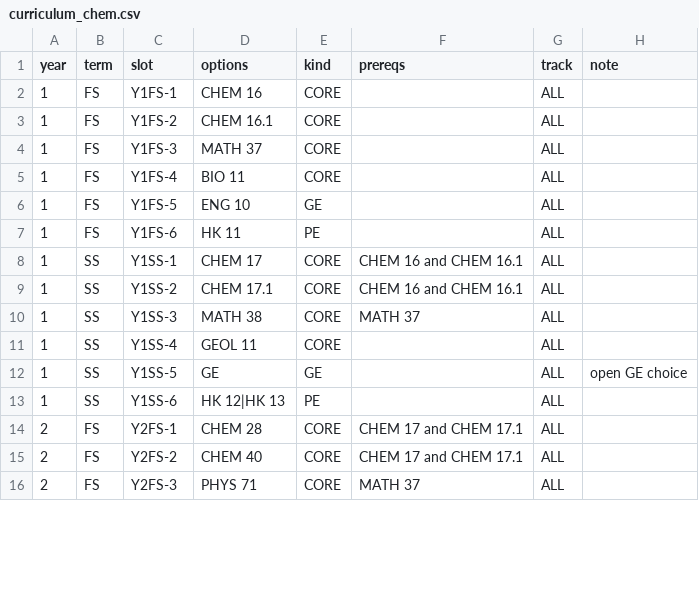
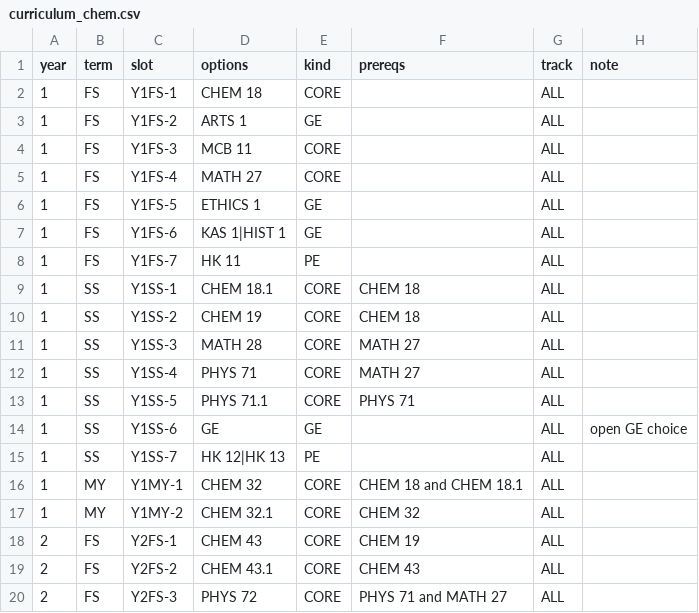
Before and after one commit to euhallare/uaamVON_sa_Physci, a CSV file: data/curriculum_chem.csv, drawn as a sheet; only a part is shown; the diff covers the shown part only.

Commit message:
fix: updated the curriculum for chem.

```diff
--- a/data/curriculum_chem.csv
+++ b/data/curriculum_chem.csv
@@ -1,16 +1,20 @@
 year,term,slot,options,kind,prereqs,track,note
-1,FS,Y1FS-1,CHEM 16,CORE,,ALL,
-1,FS,Y1FS-2,CHEM 16.1,CORE,,ALL,
-1,FS,Y1FS-3,MATH 37,CORE,,ALL,
-1,FS,Y1FS-4,BIO 11,CORE,,ALL,
-1,FS,Y1FS-5,ENG 10,GE,,ALL,
-1,FS,Y1FS-6,HK 11,PE,,ALL,
-1,SS,Y1SS-1,CHEM 17,CORE,CHEM 16 and CHEM 16.1,ALL,
-1,SS,Y1SS-2,CHEM 17.1,CORE,CHEM 16 and CHEM 16.1,ALL,
-1,SS,Y1SS-3,MATH 38,CORE,MATH 37,ALL,
-1,SS,Y1SS-4,GEOL 11,CORE,,ALL,
-1,SS,Y1SS-5,GE,GE,,ALL,open GE choice
-1,SS,Y1SS-6,HK 12|HK 13,PE,,ALL,
-2,FS,Y2FS-1,CHEM 28,CORE,CHEM 17 and CHEM 17.1,ALL,
-2,FS,Y2FS-2,CHEM 40,CORE,CHEM 17 and CHEM 17.1,ALL,
-2,FS,Y2FS-3,PHYS 71,CORE,MATH 37,ALL,
+1,FS,Y1FS-1,CHEM 18,CORE,,ALL,
+1,FS,Y1FS-2,ARTS 1,GE,,ALL,
+1,FS,Y1FS-3,MCB 11,CORE,,ALL,
+1,FS,Y1FS-4,MATH 27,CORE,,ALL,
+1,FS,Y1FS-5,ETHICS 1,GE,,ALL,
+1,FS,Y1FS-6,KAS 1|HIST 1,GE,,ALL,
+1,FS,Y1FS-7,HK 11,PE,,ALL,
+1,SS,Y1SS-1,CHEM 18.1,CORE,CHEM 18,ALL,
+1,SS,Y1SS-2,CHEM 19,CORE,CHEM 18,ALL,
+1,SS,Y1SS-3,MATH 28,CORE,MATH 27,ALL,
+1,SS,Y1SS-4,PHYS 71,CORE,MATH 27,ALL,
+1,SS,Y1SS-5,PHYS 71.1,CORE,PHYS 71,ALL,
+1,SS,Y1SS-6,GE,GE,,ALL,open GE choice
+1,SS,Y1SS-7,HK 12|HK 13,PE,,ALL,
+1,MY,Y1MY-1,CHEM 32,CORE,CHEM 18 and CHEM 18.1,ALL,
+1,MY,Y1MY-2,CHEM 32.1,CORE,CHEM 32,ALL,
+2,FS,Y2FS-1,CHEM 43,CORE,CHEM 19,ALL,
+2,FS,Y2FS-2,CHEM 43.1,CORE,CHEM 43,ALL,
+2,FS,Y2FS-3,PHYS 72,CORE,PHYS 71 and MATH 27,ALL,
```
Also changed, not shown: 7 added rows, 1 removed row and 80 edited cells elsewhere in this file.
